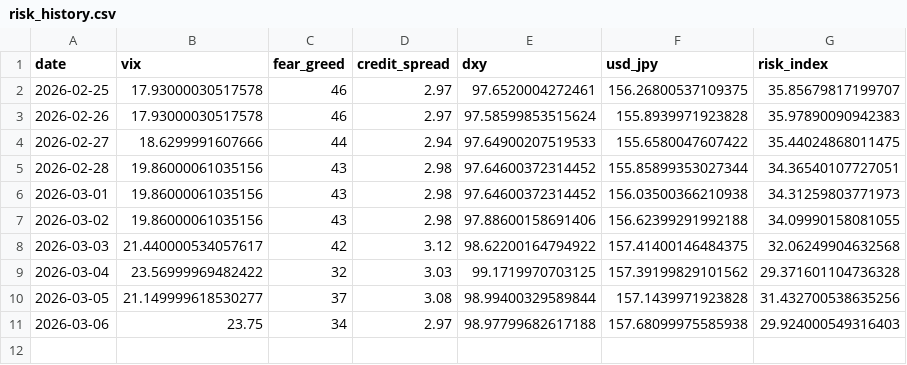
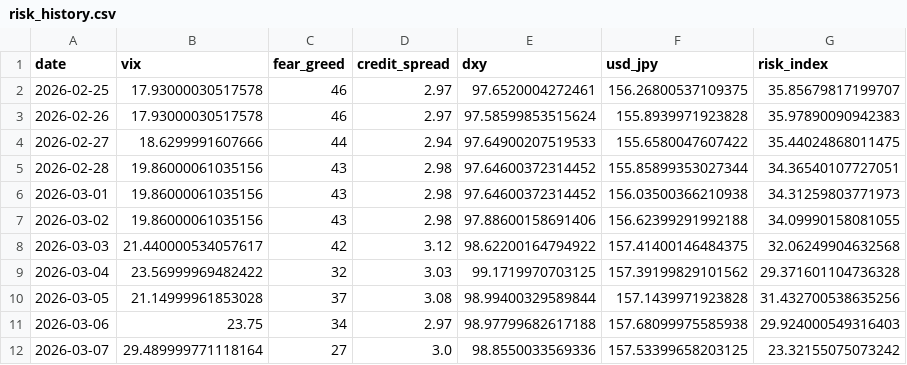
Before and after one commit to actionk-dev/risk-dashboard, a CSV file: risk_history.csv, drawn as a sheet.

```diff
--- a/risk_history.csv
+++ b/risk_history.csv
@@ -9,3 +9,4 @@ date,vix,fear_greed,credit_spread,dxy,usd_jpy,risk_index
 2026-03-04,23.56999969482422,32,3.03,99.1719970703125,157.39199829101562,29.371601104736328
-2026-03-05,21.149999618530277,37,3.08,98.99400329589844,157.1439971923828,31.432700538635256
+2026-03-05,21.14999961853028,37,3.08,98.99400329589844,157.1439971923828,31.432700538635256
 2026-03-06,23.75,34,2.97,98.97799682617188,157.68099975585938,29.924000549316403
+2026-03-07,29.489999771118164,27,3.0,98.8550033569336,157.53399658203125,23.32155075073242
```
